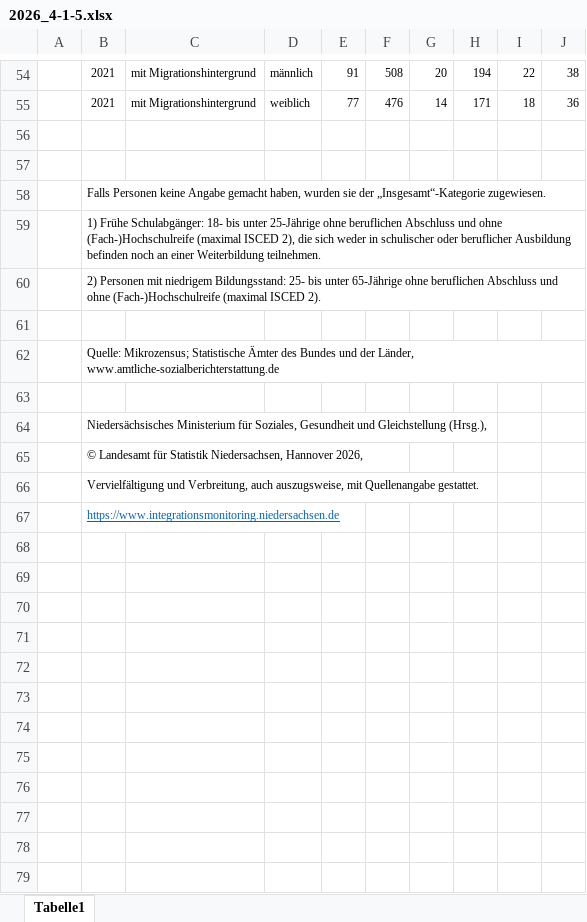
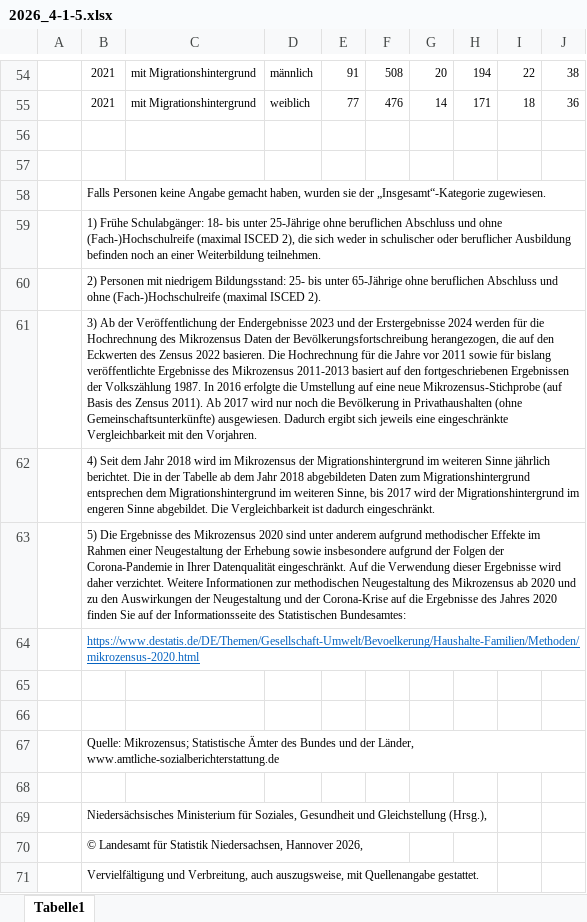
Before and after one commit to christoph-LSN/MT_Site, an Excel workbook: assets/excel/2026_4-1-5.xlsx, sheet Tabelle1, drawn as a sheet; only a part is shown, gaps mark what is left out; the shorter side is filled out with more unchanged rows; values as stored, in another font and other column widths than the file's, no borders; the diff names each change by its address in the sheet, - before the commit and + after, or states it on an @@ line.

Commit message:
FN Korrektur DL Tabelle

```diff
--- a/assets/excel/2026_4-1-5.xlsx (sheet Tabelle1)
+++ b/assets/excel/2026_4-1-5.xlsx (sheet Tabelle1)
+row 61:  | 3) Ab der Veröffentlichung der Endergebnisse 2023 und der Erstergebnisse 2024 werden für die Hochrechnung des Mikrozensus Daten der Bevölkerungsfortschreibung herangezogen, die auf den Eckwerten des Zensus 2022 basieren. Die Hochrechnung für die Jahre vor 2011 sowie für bislang veröffentlichte Ergebnisse des Mikrozensus 2011-2013 basiert auf den fortgeschriebenen Ergebnissen der Volkszählung 1987. In 2016 erfolgte die Umstellung auf eine neue Mikrozensus-Stichprobe (auf Basis des Zensus 2011). Ab 2017 wird nur noch die Bevölkerung in Privathaushalten (ohne Gemeinschaftsunterkünfte) ausgewiesen. Dadurch ergibt sich jeweils eine eingeschränkte Vergleichbarkeit mit den Vorjahren.
+row 62:  | 4) Seit dem Jahr 2018 wird im Mikrozensus der Migrationshintergrund im weiteren Sinne jährlich berichtet. Die in der Tabelle ab dem Jahr 2018 abgebildeten Daten zum Migrationshintergrund entsprechen dem Migrationshintergrund im weiteren Sinne, bis 2017 wird der Migrationshintergrund im engeren Sinne abgebildet. Die Vergleichbarkeit ist dadurch eingeschränkt.
+row 63:  | 5) Die Ergebnisse des Mikrozensus 2020 sind unter anderem aufgrund methodischer Effekte im Rahmen einer Neugestaltung der Erhebung sowie insbesondere aufgrund der Folgen der Corona-Pandemie in Ihrer Datenqualität eingeschränkt. Auf die Verwendung dieser Ergebnisse wird daher verzichtet. Weitere Informationen zur methodischen Neugestaltung des Mikrozensus ab 2020 und zu den Auswirkungen der Neugestaltung und der Corona-Krise auf die Ergebnisse des Jahres 2020 finden Sie auf der Informationsseite des Statistischen Bundesamtes:
+row 64:  | https://www.destatis.de/DE/Themen/Gesellschaft-Umwelt/Bevoelkerung/Haushalte-Familien/Methoden/mikrozensus-2020.html
+row 65: (empty)
```
